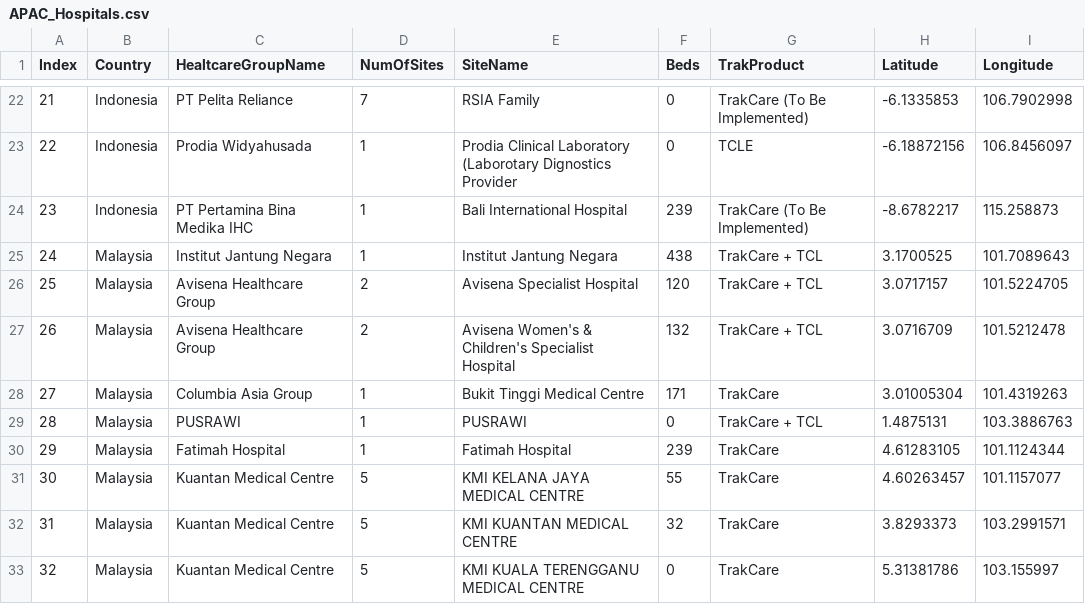
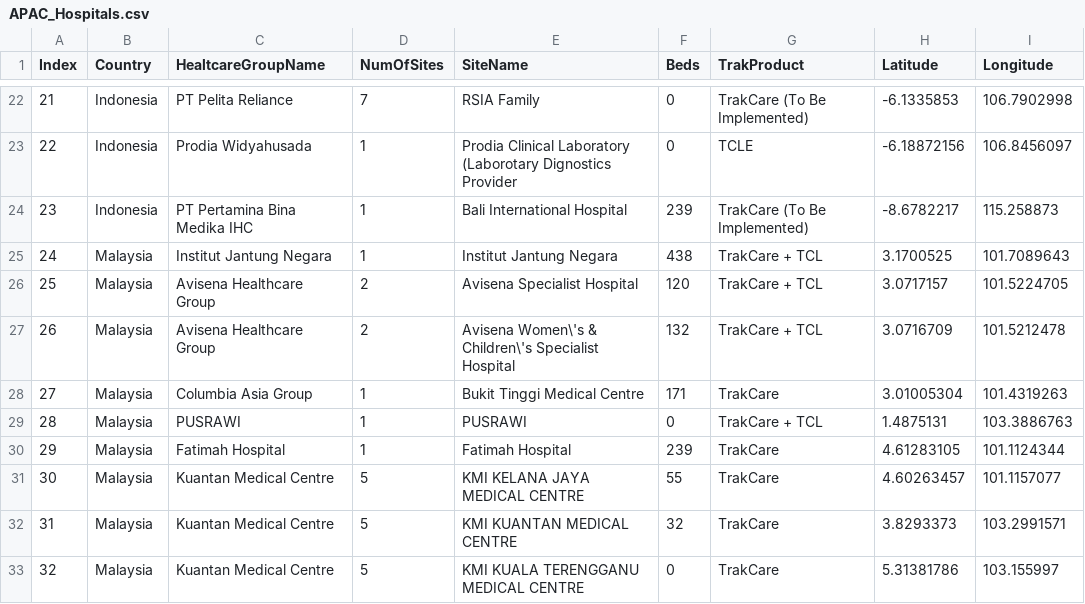
Before and after one commit to ecelg/rotating-hospital, a CSV file: src/data/APAC_Hospitals.csv, drawn as a sheet; only a part is shown, gaps mark what is left out.

```diff
--- a/src/data/APAC_Hospitals.csv
+++ b/src/data/APAC_Hospitals.csv
@@ -26,3 +26,3 @@ Index,Country,HealtcareGroupName,NumOfSites,SiteName,Beds,TrakProduct,Latitude,L
 25,Malaysia,Avisena Healthcare Group,2,Avisena Specialist Hospital,120,TrakCare + TCL,3.0717157,101.5224705
-26,Malaysia,Avisena Healthcare Group,2,Avisena Women's & Children's Specialist Hospital,132,TrakCare + TCL,3.0716709,101.5212478
+26,Malaysia,Avisena Healthcare Group,2,Avisena Women\'s & Children\'s Specialist Hospital,132,TrakCare + TCL,3.0716709,101.5212478
 27,Malaysia,Columbia Asia Group,1,Bukit Tinggi Medical Centre,171,TrakCare,3.01005304,101.4319263
```
Also changed, not shown: 4 other files.
